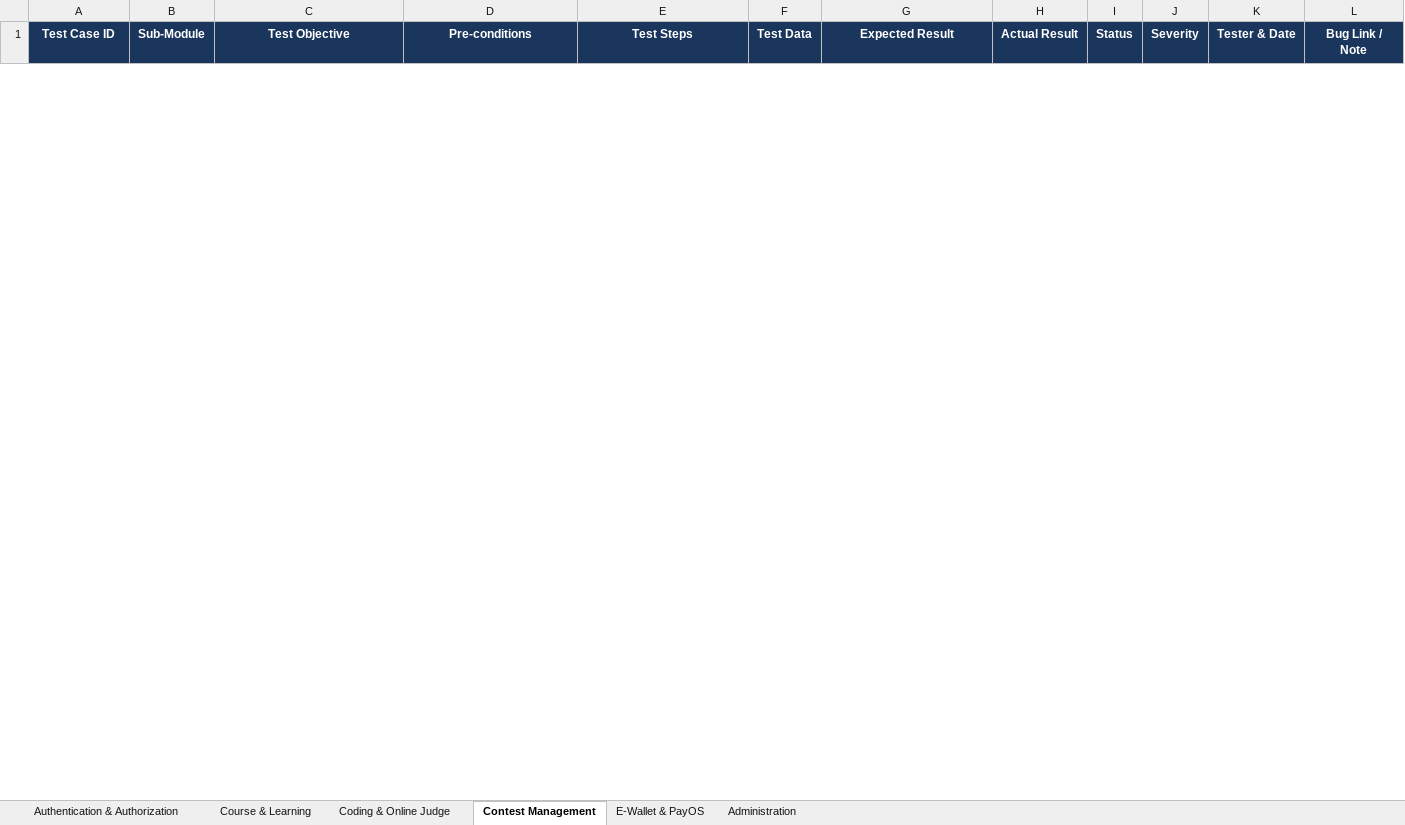
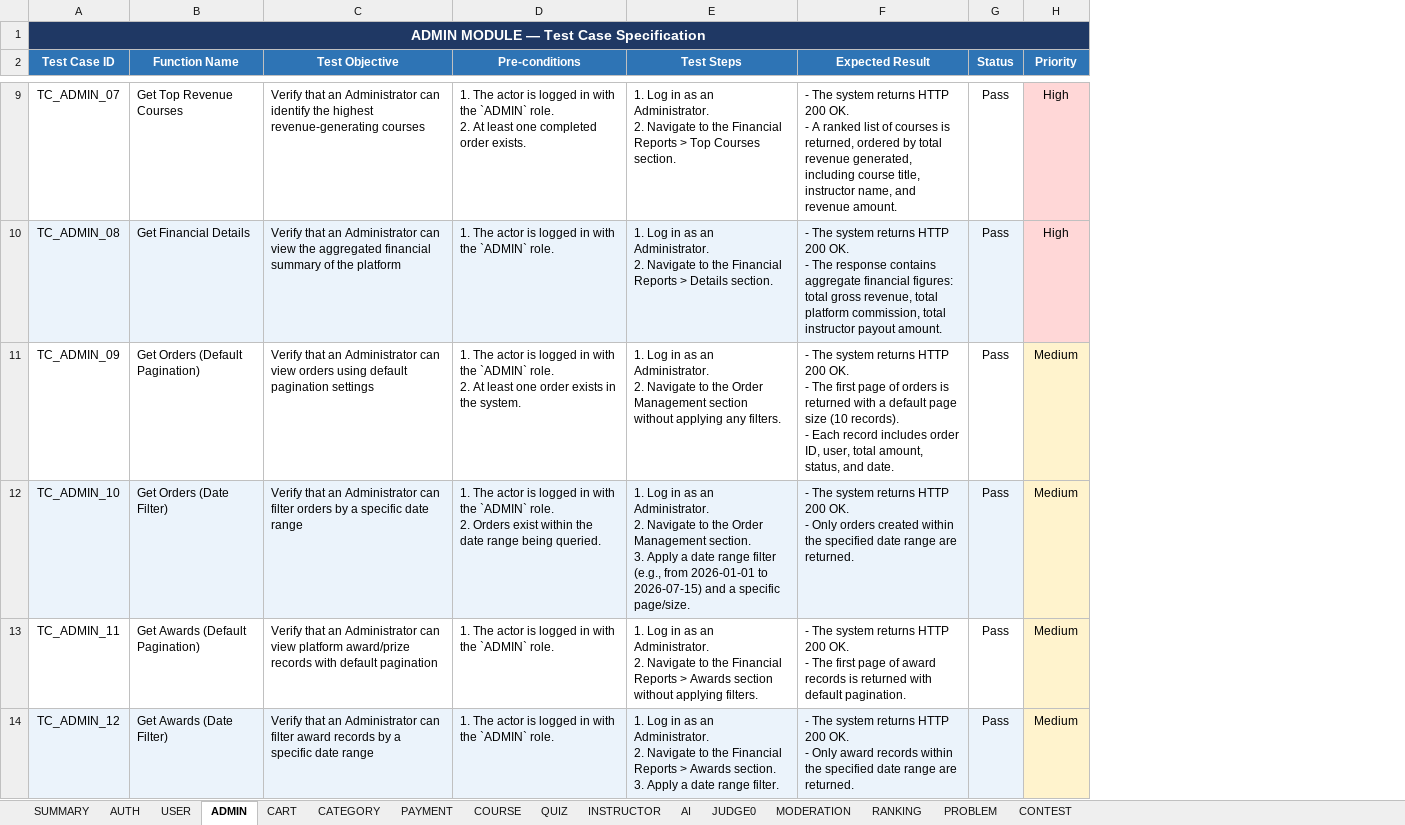
Before and after one commit to trithanhsoft/group-project-swt301_se20a11_su26__group2, an Excel workbook: testing_documents/Test_Case.xlsx, sheet ADMIN, drawn as a sheet; only a part is shown, gaps mark what is left out; values as stored, in another font and other column widths than the file's, no borders; removed rows and columns are numbered as before the commit, all else as after; ↵ is a line break in a cell; the diff covers the shown part only; the diff names each change by its address in the sheet, - before the commit and + after, or states it on an @@ line.

Commit message:
update test_data and test_case documents

```diff
--- a/testing_documents/Test_Case.xlsx (sheet ADMIN)
+++ b/testing_documents/Test_Case.xlsx (sheet ADMIN)
-sheet tab: Authentication & Authorization
+sheet tab: SUMMARY
-sheet tab: Course & Learning
+sheet tab: AUTH
-sheet tab: Coding & Online Judge
+sheet tab: USER
-sheet tab: Contest Management
+sheet tab: ADMIN
-sheet tab: E-Wallet & PayOS
+sheet tab: CART
-sheet tab: Administration
+sheet tab: CATEGORY
+sheet tab: PAYMENT
+sheet tab: COURSE
+sheet tab: QUIZ
+sheet tab: INSTRUCTOR
+sheet tab: AI
+sheet tab: JUDGE0
+sheet tab: MODERATION
+sheet tab: RANKING
+sheet tab: PROBLEM
+sheet tab: CONTEST
-column B (Sub-Module), empty
+column B (Function Name), empty
-column F (Test Data), empty
-column H (Actual Result), empty
-column K (Tester & Date), empty
-column L (Bug Link / Note), empty
+row 1: ADMIN MODULE — Test Case Specification
-A2 fill: #1B365D
+A2 fill: #2E74B5
-C2:E2 fill: #1B365D
+C2:E2 fill: #2E74B5
-F2 fill: #1B365D
+F2 fill: #2E74B5
-G2:H2 fill: #1B365D
+G2:H2 fill: #2E74B5
-H2: Severity
+H2: Priority
+row 9: TC_ADMIN_07 | Get Top Revenue Courses | Verify that an Administrator can identify the highest revenue-generating courses | 1. The actor is logged in with the `ADMIN` role. ↵ 2. At least one completed order exists. | 1. Log in as an Administrator. ↵ 2. Navigate to the Financial Reports > Top Courses section. | - The system returns HTTP 200 OK. ↵ - A ranked list of courses is returned, ordered by total revenue generated, including course title, instructor name, and revenue amount. | Pass | High
+row 10: TC_ADMIN_08 | Get Financial Details | Verify that an Administrator can view the aggregated financial summary of the platform | 1. The actor is logged in with the `ADMIN` role. | 1. Log in as an Administrator. ↵ 2. Navigate to the Financial Reports > Details section. | - The system returns HTTP 200 OK. ↵ - The response contains aggregate financial figures: total gross revenue, total platform commission, total instructor payout amount. | Pass | High
+row 11: TC_ADMIN_09 | Get Orders (Default Pagination) | Verify that an Administrator can view orders using default pagination settings | 1. The actor is logged in with the `ADMIN` role. ↵ 2. At least one order exists in the system. | 1. Log in as an Administrator. ↵ 2. Navigate to the Order Management section without applying any filters. | - The system returns HTTP 200 OK. ↵ - The first page of orders is returned with a default page size (10 records). ↵ - Each record includes order ID, user, total amount, status, and date. | Pass | Medium
+row 12: TC_ADMIN_10 | Get Orders (Date Filter) | Verify that an Administrator can filter orders by a specific date range | 1. The actor is logged in with the `ADMIN` role. ↵ 2. Orders exist within the date range being queried. | 1. Log in as an Administrator. ↵ 2. Navigate to the Order Management section. ↵ 3. Apply a date range filter (e.g., from 2026-01-01 to 2026-07-15) and a specific page/size. | - The system returns HTTP 200 OK. ↵ - Only orders created within the specified date range are returned. | Pass | Medium
+row 13: TC_ADMIN_11 | Get Awards (Default Pagination) | Verify that an Administrator can view platform award/prize records with default pagination | 1. The actor is logged in with the `ADMIN` role. | 1. Log in as an Administrator. ↵ 2. Navigate to the Financial Reports > Awards section without applying filters. | - The system returns HTTP 200 OK. ↵ - The first page of award records is returned with default pagination. | Pass | Medium
+row 14: TC_ADMIN_12 | Get Awards (Date Filter) | Verify that an Administrator can filter award records by a specific date range | 1. The actor is logged in with the `ADMIN` role. | 1. Log in as an Administrator. ↵ 2. Navigate to the Financial Reports > Awards section. ↵ 3. Apply a date range filter. | - The system returns HTTP 200 OK. ↵ - Only award records within the specified date range are returned. | Pass | Medium
```
Also changed, not shown: 12 added rows and 6 removed rows elsewhere in this sheet, sheet USER, sheet AUTH, sheet CART, sheet SUMMARY, sheet CATEGORY, 3 other files.
